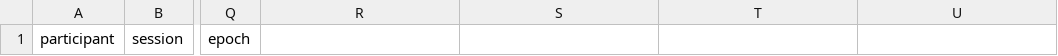
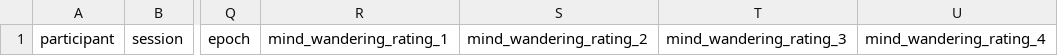
Before and after one commit to vekteo/ASRT_Python, a CSV file: data/participant_1555_session_1_data.csv, drawn as a sheet; only a part is shown, gaps mark what is left out; the diff names each change by its address in the sheet, - before the commit and + after, or states it on an @@ line.

```diff
--- a/data/participant_1555_session_1_data.csv
+++ b/data/participant_1555_session_1_data.csv
-R1: (empty)
+R1: mind_wandering_rating_1
-S1: (empty)
+S1: mind_wandering_rating_2
-T1: (empty)
+T1: mind_wandering_rating_3
-U1: (empty)
+U1: mind_wandering_rating_4
```
Also changed, not shown: data/participant_155_session_1_data.csv, 3 other files.
